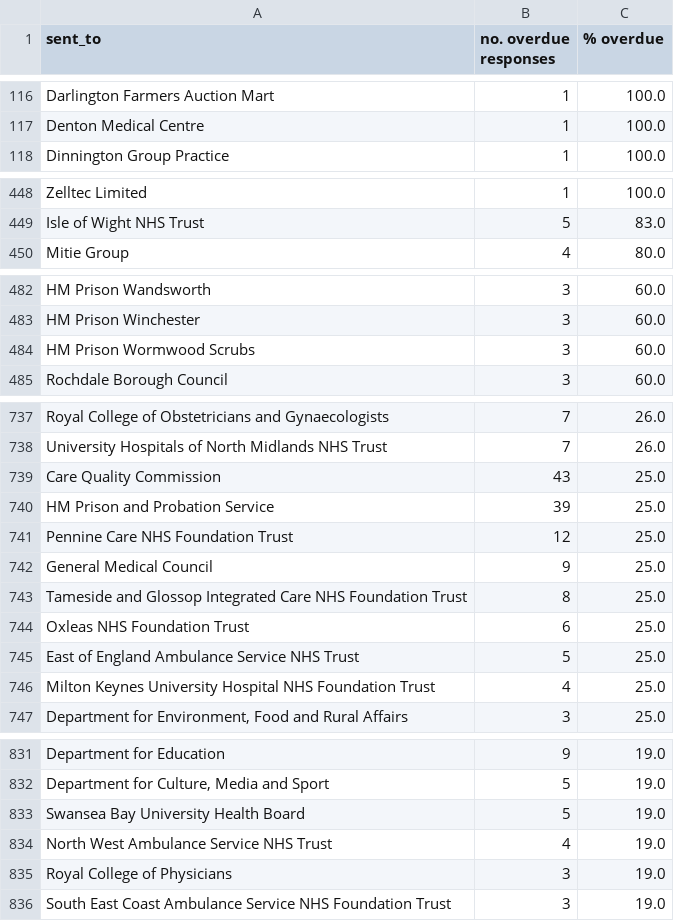
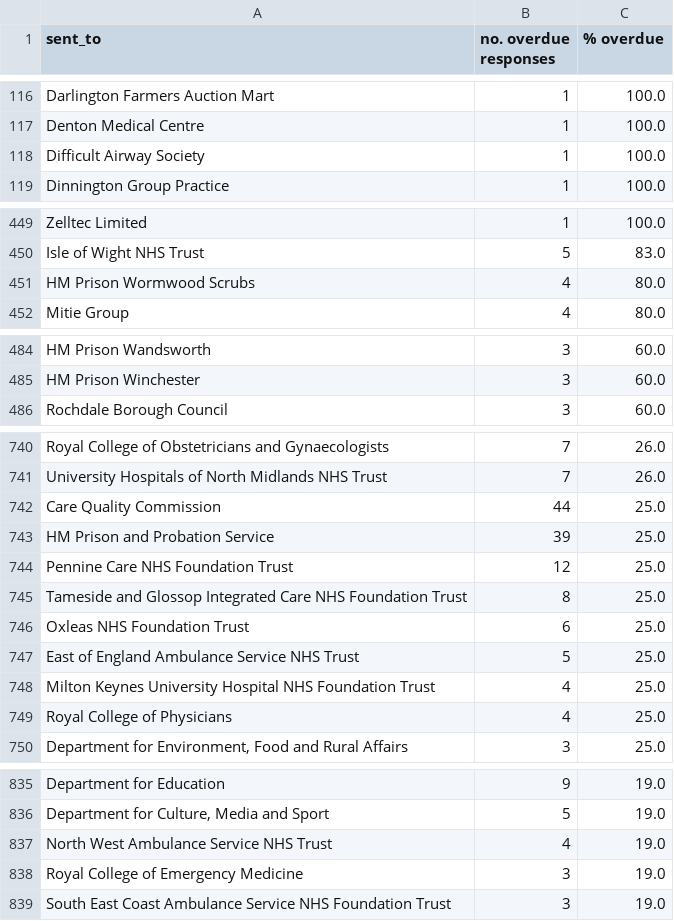
Before and after one commit to georgiarichards/preventabledeathstracker, a CSV file: src/analyse/counts/data/sent/reg28_by_status/counts/overdue_counts.csv, drawn as a sheet; only a part is shown, gaps mark what is left out; the diff covers the shown part only.

```diff
--- a/src/analyse/counts/data/sent/reg28_by_status/counts/overdue_counts.csv
+++ b/src/analyse/counts/data/sent/reg28_by_status/counts/overdue_counts.csv
@@ -117,2 +117,3 @@ Darlington Farmers Auction Mart,1,100.0
 Denton Medical Centre,1,100.0
+Difficult Airway Society,1,100.0
 Dinnington Group Practice,1,100.0
@@ -449,2 +450,3 @@ Zelltec Limited,1,100.0
 Isle of Wight NHS Trust,5,83.0
+HM Prison Wormwood Scrubs,4,80.0
 Mitie Group,4,80.0
@@ -483,3 +485,2 @@ HM Prison Wandsworth,3,60.0
 HM Prison Winchester,3,60.0
-HM Prison Wormwood Scrubs,3,60.0
 Rochdale Borough Council,3,60.0
@@ -738,6 +741,5 @@ Royal College of Obstetricians and Gynaecologists,7,26.0
 University Hospitals of North Midlands NHS Trust,7,26.0
-Care Quality Commission,43,25.0
+Care Quality Commission,44,25.0
 HM Prison and Probation Service,39,25.0
 Pennine Care NHS Foundation Trust,12,25.0
-General Medical Council,9,25.0
 Tameside and Glossop Integrated Care NHS Foundation Trust,8,25.0
@@ -746,2 +748,3 @@ East of England Ambulance Service NHS Trust,5,25.0
 Milton Keynes University Hospital NHS Foundation Trust,4,25.0
+Royal College of Physicians,4,25.0
 "Department for Environment, Food and Rural Affairs",3,25.0
@@ -832,5 +836,4 @@ Department for Education,9,19.0
 "Department for Culture, Media and Sport",5,19.0
-Swansea Bay University Health Board,5,19.0
 North West Ambulance Service NHS Trust,4,19.0
-Royal College of Physicians,3,19.0
+Royal College of Emergency Medicine,3,19.0
 South East Coast Ambulance Service NHS Foundation Trust,3,19.0
```
Also changed, not shown: 4 added rows, 2 removed rows and 3 edited cells elsewhere in this file, src/analyse/counts/data/sent/reg28_by_status/counts/pending_counts.csv, src/analyse/counts/data/sent/reg28_by_status/counts/top30/top_30_pending_counts.csv, 24 other files.
